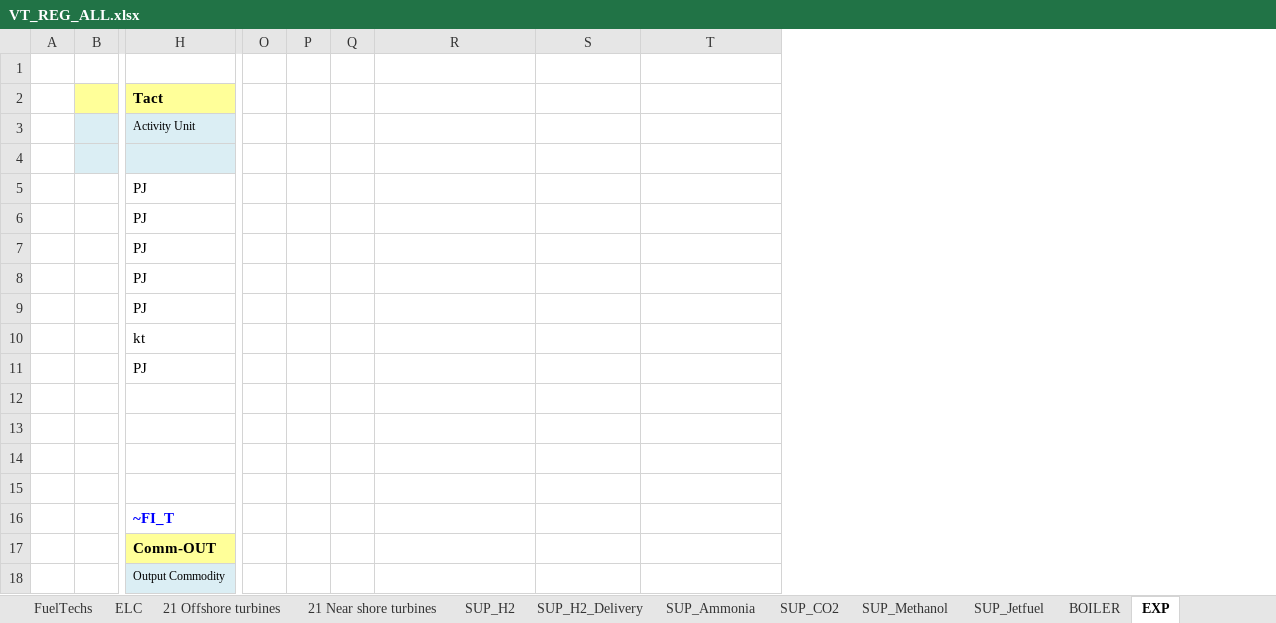
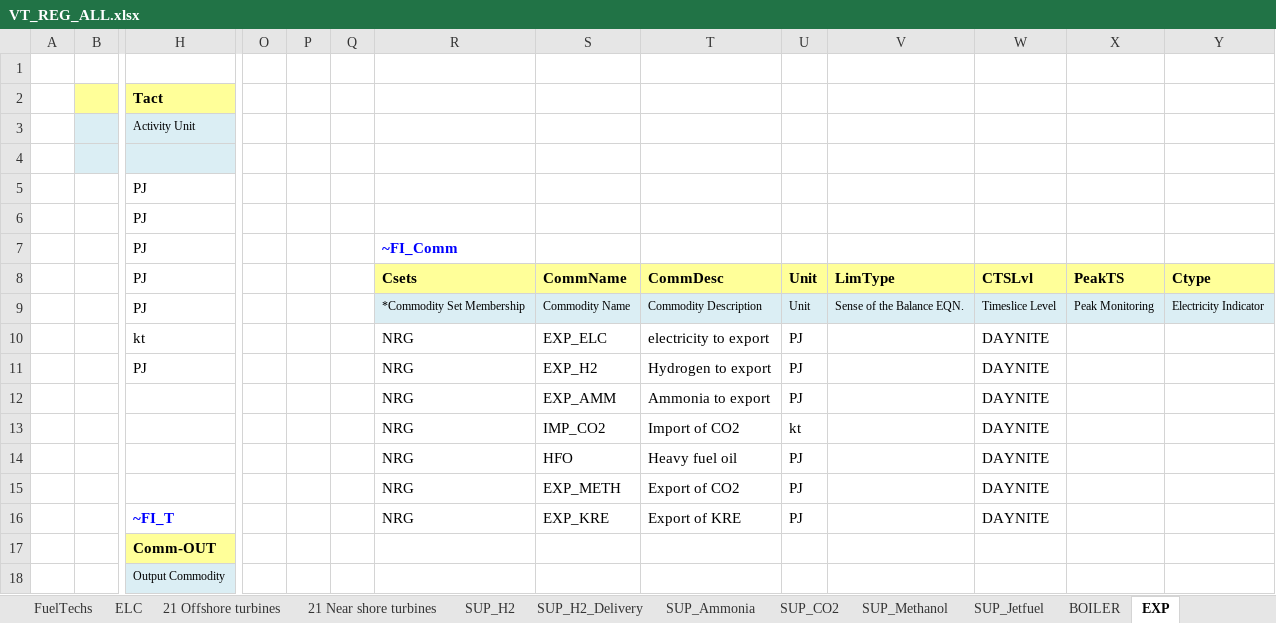
Before and after one commit to frangb99/Master-thesis-model-2, an Excel workbook: VT_REG_ALL.xlsx, sheet EXP, drawn as a sheet; only a part is shown, gaps mark what is left out; values as stored, in another font and other column widths than the file's, no borders; removed rows and columns are numbered as before the commit, all else as after; rows hold the shown columns only; the diff names each change by its address in the sheet, - before the commit and + after, or states it on an @@ line.

Commit message:
import changes

```diff
--- a/VT_REG_ALL.xlsx (sheet EXP)
+++ b/VT_REG_ALL.xlsx (sheet EXP)
+column U, rows 8-15: Unit | Unit | PJ | PJ | PJ | kt | PJ | PJ
+column V, rows 8-9: LimType | Sense of the Balance EQN.
+column W, rows 8-15: CTSLvl | Timeslice Level | DAYNITE | DAYNITE | DAYNITE | DAYNITE | DAYNITE | DAYNITE
+column X, rows 8-9: PeakTS | Peak Monitoring
+column Y, rows 8-9: Ctype | Electricity Indicator
-R7: (empty)
+R7: ~FI_Comm
-R8: (empty)
+R8: Csets
-R8:T8 fill: none
+R8:T8 fill: #FFFF99
-S8: (empty)
+S8: CommName
-T8: (empty)
+T8: CommDesc
-R9: (empty)
+R9: *Commodity Set Membership
-R9:T9 fill: none
+R9:T9 fill: #DBEEF4
-S9: (empty)
+S9: Commodity Name
-T9: (empty)
+T9: Commodity Description
-R10:R11: (empty)
+R10:R11: NRG
-S10: (empty)
+S10: EXP_ELC
-T10: (empty)
+T10: electricity to export
-S11: (empty)
+S11: EXP_H2
-T11: (empty)
+T11: Hydrogen to export
-row 12: (empty)
+row 12:  |  |  |  |  |  | NRG | EXP_AMM | Ammonia to export | PJ |  | DAYNITE
-row 13: (empty)
+row 13:  |  |  |  |  |  | NRG | IMP_CO2 | Import of CO2 | kt |  | DAYNITE
-row 14: (empty)
+row 14:  |  |  |  |  |  | NRG | HFO | Heavy fuel oil | PJ |  | DAYNITE
-row 15: (empty)
+row 15:  |  |  |  |  |  | NRG | EXP_METH | Export of CO2 | PJ |  | DAYNITE
-row 16:  |  | ~FI_T
+row 16:  |  | ~FI_T |  |  |  | NRG | EXP_KRE | Export of KRE | PJ |  | DAYNITE
```
Also changed, not shown: sheet BOILER, SubRES_TMPL/SubRES_STO_Techs.xlsx, SubRES_TMPL/SubRES_TRA.xlsx, 2 other files.
